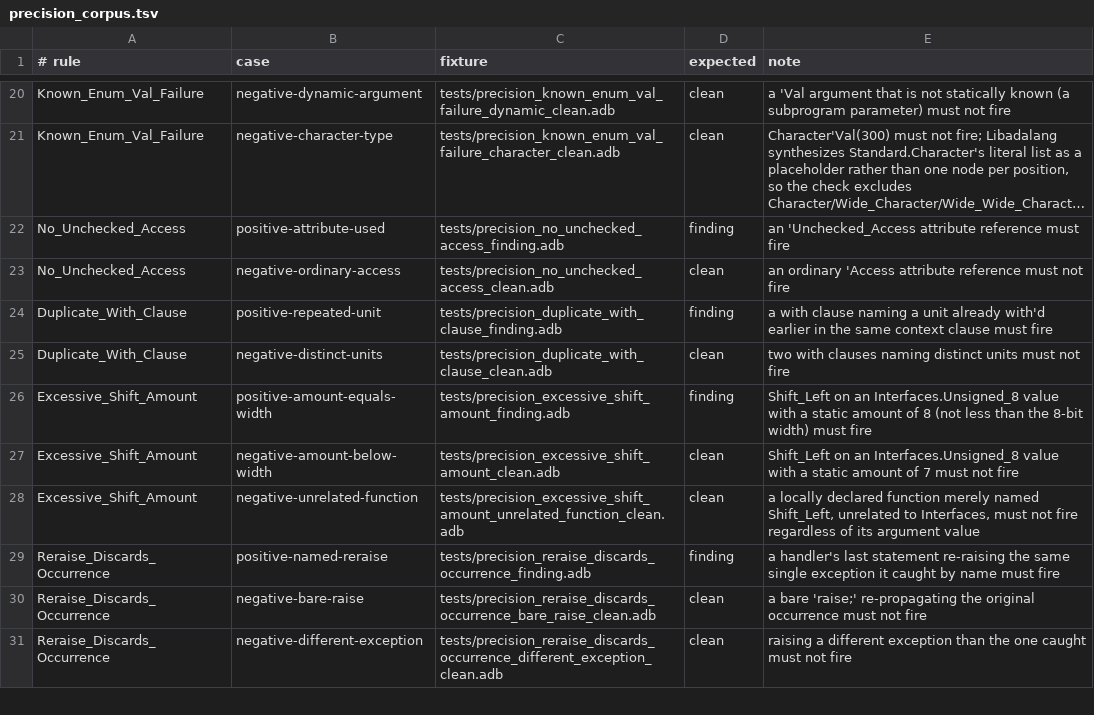
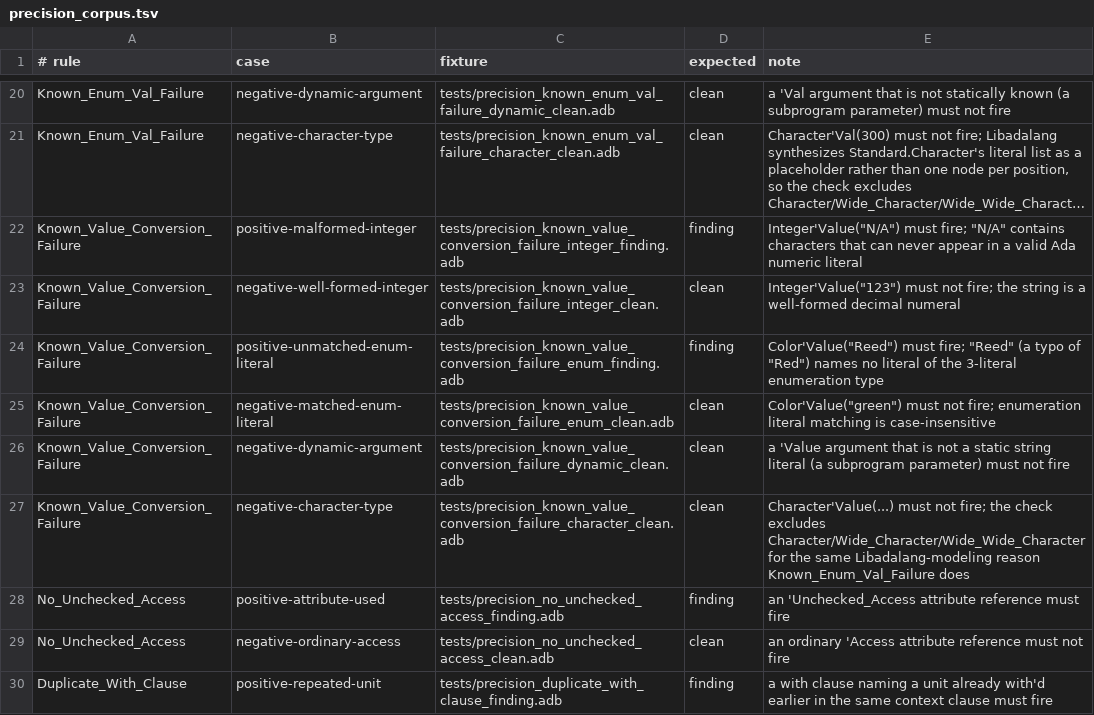
Before and after one commit to mmartign/AdaLang_Analyzer, a TSV file: quality/precision_corpus.tsv, drawn as a sheet; only a part is shown, gaps mark what is left out; the shorter side is filled out with more unchanged rows; long unchanged cells end in …; the diff names each change by its address in the sheet, - before the commit and + after, or states it on an @@ line.

```diff
--- a/quality/precision_corpus.tsv
+++ b/quality/precision_corpus.tsv
+row 22: Known_Value_Conversion_Failure | positive-malformed-integer | tests/precision_known_value_conversion_failure_integer_finding.adb | finding | Integer'Value("N/A") must fire; "N/A" contains characters that can never appear in a valid Ada numeric literal
+row 23: Known_Value_Conversion_Failure | negative-well-formed-integer | tests/precision_known_value_conversion_failure_integer_clean.adb | clean | Integer'Value("123") must not fire; the string is a well-formed decimal numeral
+row 24: Known_Value_Conversion_Failure | positive-unmatched-enum-literal | tests/precision_known_value_conversion_failure_enum_finding.adb | finding | Color'Value("Reed") must fire; "Reed" (a typo of "Red") names no literal of the 3-literal enumeration type
+row 25: Known_Value_Conversion_Failure | negative-matched-enum-literal | tests/precision_known_value_conversion_failure_enum_clean.adb | clean | Color'Value("green") must not fire; enumeration literal matching is case-insensitive
+row 26: Known_Value_Conversion_Failure | negative-dynamic-argument | tests/precision_known_value_conversion_failure_dynamic_clean.adb | clean | a 'Value argument that is not a static string literal (a subprogram parameter) must not fire
+row 27: Known_Value_Conversion_Failure | negative-character-type | tests/precision_known_value_conversion_failure_character_clean.adb | clean | Character'Value(...) must not fire; the check excludes Character/Wide_Character/Wide_Wide_Character for the same Libadalang-modeling reason Known_Enum_Val_Failure does
```
Also changed, not shown: quality/release_metrics.csv, 12 other files.
